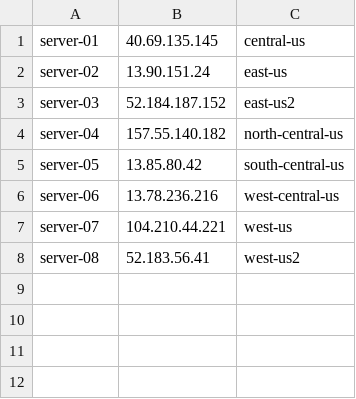
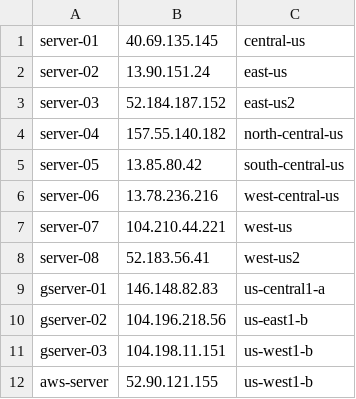
Before and after one commit to ephemeral2eternity/superbowl, a CSV file: ips/sb17-servers.csv, drawn as a sheet.

Commit message:
Add google and aws servers to sb17-servers.csv

```diff
--- a/ips/sb17-servers.csv
+++ b/ips/sb17-servers.csv
@@ -8 +8,5 @@ server-07,104.210.44.221,west-us
 server-08,52.183.56.41,west-us2
+gserver-01,146.148.82.83,us-central1-a
+gserver-02,104.196.218.56,us-east1-b
+gserver-03,104.198.11.151,us-west1-b
+aws-server,52.90.121.155,us-west1-b
```
Also changed, not shown: 2 other files.
